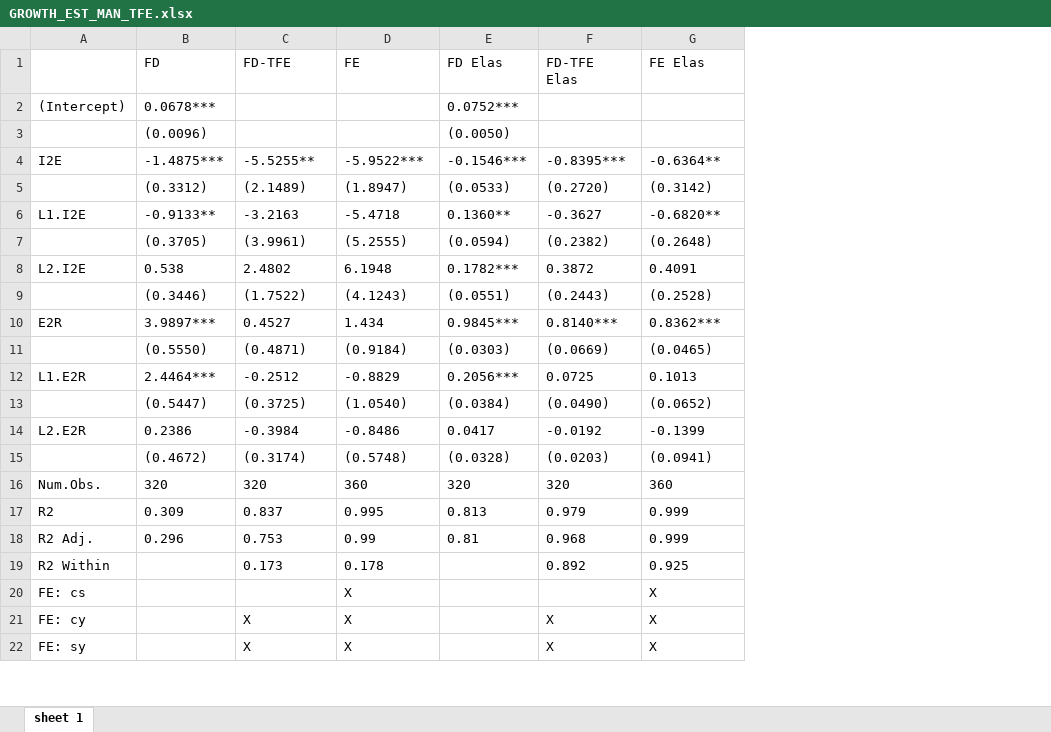
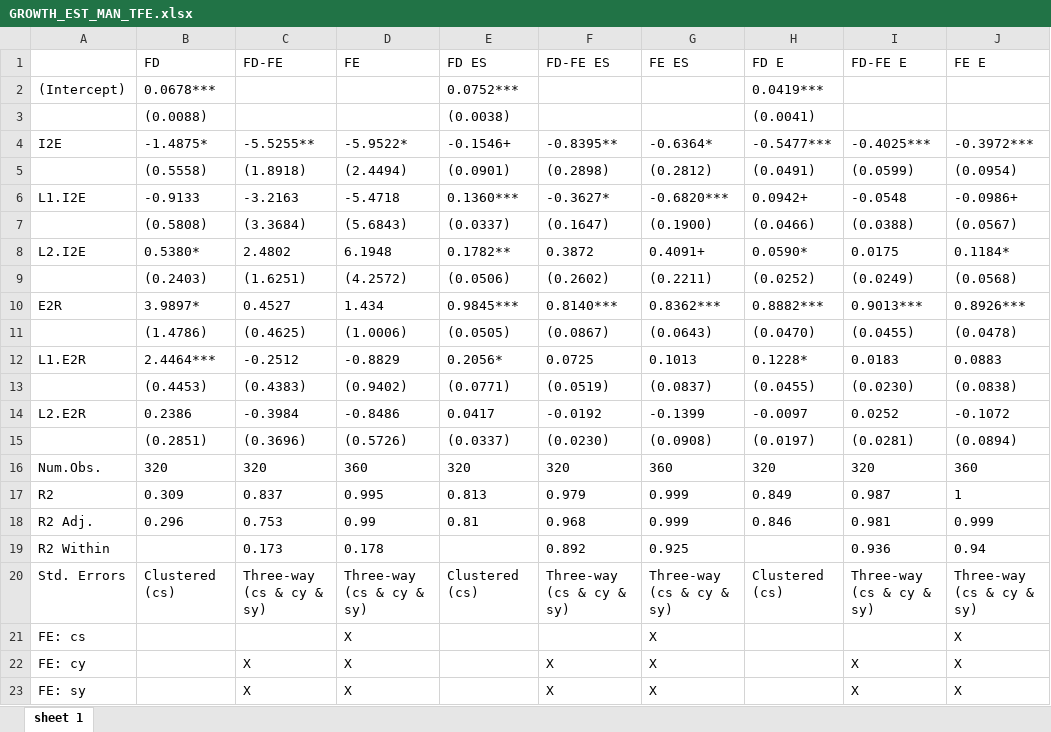
Before and after one commit to SebKrantz/GVC-EAC-Paper, an Excel workbook: Tables/GROWTH_EST_MAN_TFE.xlsx, sheet sheet 1, drawn as a sheet; only a part is shown; values as stored, in another font and other column widths than the file's, no borders; removed rows and columns are numbered as before the commit, all else as after; the diff covers the shown part only; the diff names each change by its address in the sheet, - before the commit and + after, or states it on an @@ line.

```diff
--- a/Tables/GROWTH_EST_MAN_TFE.xlsx (sheet sheet 1)
+++ b/Tables/GROWTH_EST_MAN_TFE.xlsx (sheet sheet 1)
+column H (FD E), row 2: 0.0419***; row 4: -0.5477***; row 6: 0.0942+; row 8: 0.0590*; row 10: 0.8882***; row 12: 0.1228*; row 14: -0.0097; rows 16-18: 320 | 0.849 | 0.846
+column I (FD-FE E), row 4: -0.4025***; row 6: -0.0548; row 8: 0.0175; row 10: 0.9013***; row 12: 0.0183; row 14: 0.0252; rows 16-19: 320 | 0.987 | 0.981 | 0.936; rows 22-23: X | X
+column J (FE E), row 4: -0.3972***; row 6: -0.0986+; row 8: 0.1184*; row 10: 0.8926***; row 12: 0.0883; row 14: -0.1072; rows 16-19: 360 | 1 | 0.999 | 0.94; rows 21-23: all X
-C1: FD-TFE
+C1: FD-FE
-E1: FD Elas
+E1: FD ES
-F1: FD-TFE Elas
+F1: FD-FE ES
-G1: FE Elas
+G1: FE ES
-row 3:  | (0.0096) |  |  | (0.0050)
+row 3:  | (0.0088) |  |  | (0.0038) |  |  | (0.0041)
-B4 (FD): -1.4875***
+B4 (FD): -1.4875*
-D4 (FE): -5.9522***
+D4 (FE): -5.9522*
-E4 (FD ES): -0.1546***
+E4 (FD ES): -0.1546+
-F4 (FD-FE ES): -0.8395***
+F4 (FD-FE ES): -0.8395**
-G4 (FE ES): -0.6364**
+G4 (FE ES): -0.6364*
-row 5:  | (0.3312) | (2.1489) | (1.8947) | (0.0533) | (0.2720) | (0.3142)
+row 5:  | (0.5558) | (1.8918) | (2.4494) | (0.0901) | (0.2898) | (0.2812) | (0.0491) | (0.0599) | (0.0954)
-B6 (FD): -0.9133**
+B6 (FD): -0.9133
-E6 (FD ES): 0.1360**
+E6 (FD ES): 0.1360***
-F6 (FD-FE ES): -0.3627
+F6 (FD-FE ES): -0.3627*
-G6 (FE ES): -0.6820**
+G6 (FE ES): -0.6820***
-row 7:  | (0.3705) | (3.9961) | (5.2555) | (0.0594) | (0.2382) | (0.2648)
+row 7:  | (0.5808) | (3.3684) | (5.6843) | (0.0337) | (0.1647) | (0.1900) | (0.0466) | (0.0388) | (0.0567)
-B8 (FD): 0.538
+B8 (FD): 0.5380*
-E8 (FD ES): 0.1782***
+E8 (FD ES): 0.1782**
-G8 (FE ES): 0.4091
+G8 (FE ES): 0.4091+
-row 9:  | (0.3446) | (1.7522) | (4.1243) | (0.0551) | (0.2443) | (0.2528)
+row 9:  | (0.2403) | (1.6251) | (4.2572) | (0.0506) | (0.2602) | (0.2211) | (0.0252) | (0.0249) | (0.0568)
-B10 (FD): 3.9897***
+B10 (FD): 3.9897*
-row 11:  | (0.5550) | (0.4871) | (0.9184) | (0.0303) | (0.0669) | (0.0465)
+row 11:  | (1.4786) | (0.4625) | (1.0006) | (0.0505) | (0.0867) | (0.0643) | (0.0470) | (0.0455) | (0.0478)
-E12 (FD ES): 0.2056***
+E12 (FD ES): 0.2056*
-row 13:  | (0.5447) | (0.3725) | (1.0540) | (0.0384) | (0.0490) | (0.0652)
+row 13:  | (0.4453) | (0.4383) | (0.9402) | (0.0771) | (0.0519) | (0.0837) | (0.0455) | (0.0230) | (0.0838)
-row 15:  | (0.4672) | (0.3174) | (0.5748) | (0.0328) | (0.0203) | (0.0941)
+row 15:  | (0.2851) | (0.3696) | (0.5726) | (0.0337) | (0.0230) | (0.0908) | (0.0197) | (0.0281) | (0.0894)
+row 20: Std. Errors | Clustered (cs) | Three-way (cs & cy & sy) | Three-way (cs & cy & sy) | Clustered (cs) | Three-way (cs & cy & sy) | Three-way (cs & cy & sy) | Clustered (cs) | Three-way (cs & cy & sy) | Three-way (cs & cy & sy)
```
Also changed, not shown: 1 removed row and 1 edited cell elsewhere in this sheet, Tables/GROWTH_EST_MAN_rob.xlsx, Tables/GROWTH_EST_rob.xlsx, 9 other files.
